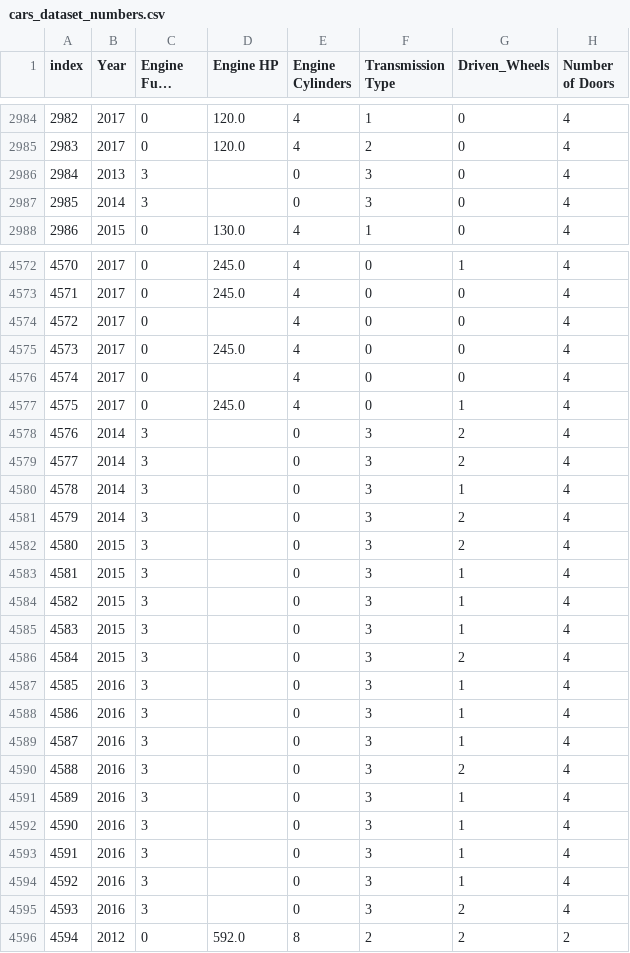
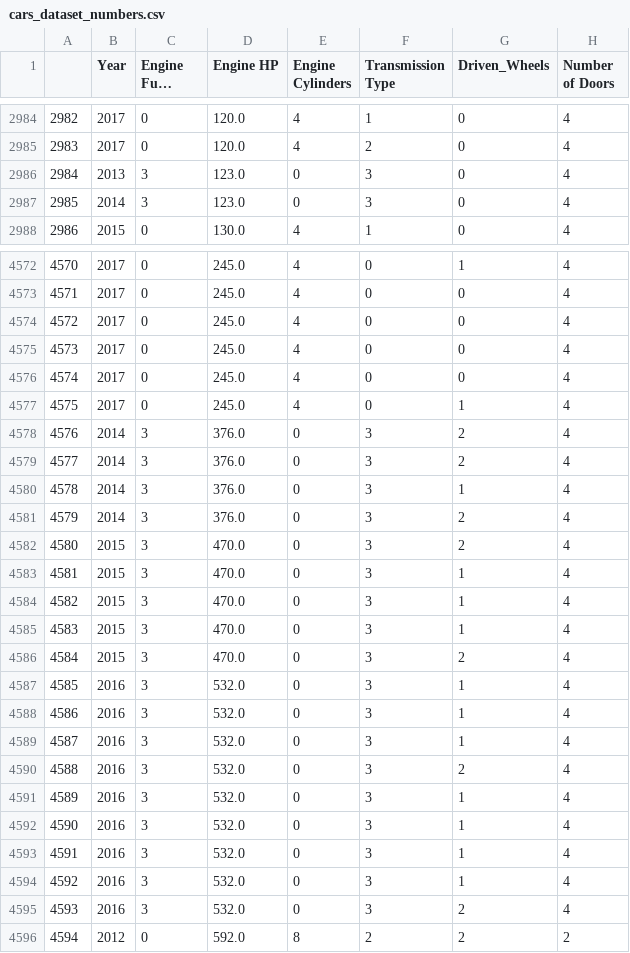
Before and after one commit to jparrigo/For-Wheels, a CSV file: artificial-intelligence/datasets/cars/cars_dataset_numbers.csv, drawn as a sheet; only a part is shown, gaps mark what is left out; long unchanged cells end in …; the diff covers the shown part only; the diff names each change by its address in the sheet, - before the commit and + after, or states it on an @@ line.

```diff
--- a/artificial-intelligence/datasets/cars/cars_dataset_numbers.csv
+++ b/artificial-intelligence/datasets/cars/cars_dataset_numbers.csv
-A1: index
+A1: (empty)
-D2986:D2987 (Engine HP): (empty)
+D2986:D2987 (Engine HP): 123.0
-D4574 (Engine HP): (empty)
+D4574 (Engine HP): 245.0
-D4576 (Engine HP): (empty)
+D4576 (Engine HP): 245.0
-D4578:D4581 (Engine HP): (empty)
+D4578:D4581 (Engine HP): 376.0
-D4582:D4586 (Engine HP): (empty)
+D4582:D4586 (Engine HP): 470.0
-D4587:D4595 (Engine HP): (empty)
+D4587:D4595 (Engine HP): 532.0
```
Also changed, not shown: 35 edited cells elsewhere in this file, 3 other files.
